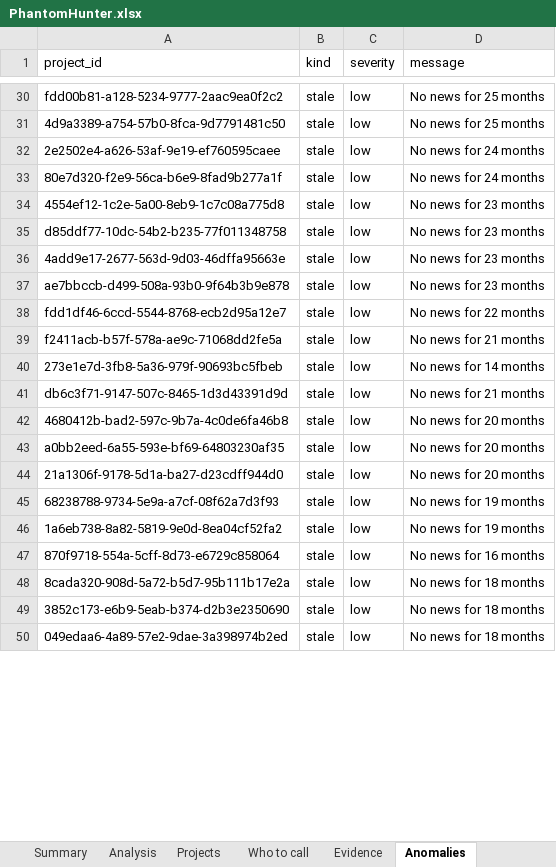
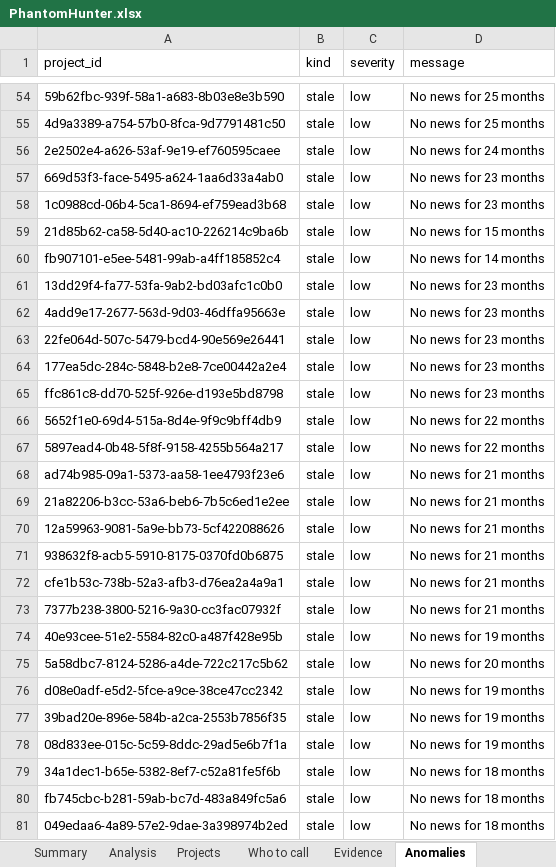
Before and after one commit to rajmodi262/agentforge-v2, an Excel workbook: analytics/PhantomHunter.xlsx, sheet Anomalies, drawn as a sheet; only a part is shown, gaps mark what is left out; values as stored, in another font and other column widths than the file's, no borders; table styles not drawn; addresses are those after the commit; the diff covers the shown part only; the diff names each change by its address in the sheet, - before the commit and + after, or states it on an @@ line.

```diff
--- a/analytics/PhantomHunter.xlsx (sheet Anomalies)
+++ b/analytics/PhantomHunter.xlsx (sheet Anomalies)
-A54 (project_id): fdd00b81-a128-5234-9777-2aac9ea0f2c2
+A54 (project_id): 59b62fbc-939f-58a1-a683-8b03e8e3b590
-A57 (project_id): 80e7d320-f2e9-56ca-b6e9-8fad9b277a1f
+A57 (project_id): 669d53f3-face-5495-a624-1aa6d33a4ab0
-D57 (message): No news for 24 months
+D57 (message): No news for 23 months
-A58 (project_id): 4554ef12-1c2e-5a00-8eb9-1c7c08a775d8
+A58 (project_id): 1c0988cd-06b4-5ca1-8694-ef759ead3b68
+row 59: 21d85b62-ca58-5d40-ac10-226214c9ba6b | stale | low | No news for 15 months
+row 60: fb907101-e5ee-5481-99ab-a4ff185852c4 | stale | low | No news for 14 months
-A61 (project_id): d85ddf77-10dc-54b2-b235-77f011348758
+A61 (project_id): 13dd29f4-fa77-53fa-9ab2-bd03afc1c0b0
+row 63: 22fe064d-507c-5479-bcd4-90e569e26441 | stale | low | No news for 23 months
+row 64: 177ea5dc-284c-5848-b2e8-7ce00442a2e4 | stale | low | No news for 23 months
-A65 (project_id): ae7bbccb-d499-508a-93b0-9f64b3b9e878
+A65 (project_id): ffc861c8-dd70-525f-926e-d193e5bd8798
-A66 (project_id): fdd1df46-6ccd-5544-8768-ecb2d95a12e7
+A66 (project_id): 5652f1e0-69d4-515a-8d4e-9f9c9bff4db9
+row 67: 5897ead4-0b48-5f8f-9158-4255b564a217 | stale | low | No news for 22 months
-A68 (project_id): f2411acb-b57f-578a-ae9c-71068dd2fe5a
+A68 (project_id): ad74b985-09a1-5373-aa58-1ee4793f23e6
-A69 (project_id): 273e1e7d-3fb8-5a36-979f-90693bc5fbeb
+A69 (project_id): 21a82206-b3cc-53a6-beb6-7b5c6ed1e2ee
-D69 (message): No news for 14 months
+D69 (message): No news for 21 months
-A70 (project_id): db6c3f71-9147-507c-8465-1d3d43391d9d
+A70 (project_id): 12a59963-9081-5a9e-bb73-5cf422088626
-A71 (project_id): 4680412b-bad2-597c-9b7a-4c0de6fa46b8
+A71 (project_id): 938632f8-acb5-5910-8175-0370fd0b6875
-D71:D72 (message): No news for 20 months
+D71:D72 (message): No news for 21 months
-A72 (project_id): a0bb2eed-6a55-593e-bf69-64803230af35
+A72 (project_id): cfe1b53c-738b-52a3-afb3-d76ea2a4a9a1
+row 73: 7377b238-3800-5216-9a30-cc3fac07932f | stale | low | No news for 21 months
+row 74: 40e93cee-51e2-5584-82c0-a487f428e95b | stale | low | No news for 19 months
-A75 (project_id): 21a1306f-9178-5d1a-ba27-d23cdff944d0
+A75 (project_id): 5a58dbc7-8124-5286-a4de-722c217c5b62
-A76 (project_id): 68238788-9734-5e9a-a7cf-08f62a7d3f93
+A76 (project_id): d08e0adf-e5d2-5fce-a9ce-38ce47cc2342
-A77 (project_id): 1a6eb738-8a82-5819-9e0d-8ea04cf52fa2
+A77 (project_id): 39bad20e-896e-584b-a2ca-2553b7856f35
-A78 (project_id): 870f9718-554a-5cff-8d73-e6729c858064
+A78 (project_id): 08d833ee-015c-5c59-8ddc-29ad5e6b7f1a
-D78 (message): No news for 16 months
+D78 (message): No news for 19 months
-A79 (project_id): 8cada320-908d-5a72-b5d7-95b111b17e2a
+A79 (project_id): 34a1dec1-b65e-5382-8ef7-c52a81fe5f6b
-A80 (project_id): 3852c173-e6b9-5eab-b374-d2b3e2350690
+A80 (project_id): fb745cbc-b281-59ab-bc7d-483a849fc5a6
```
Also changed, not shown: 42 added rows, 7 removed rows and 45 edited cells elsewhere in this sheet, sheet Evidence, sheet Projects, sheet Who to call, sheet Score terms, sheet Articles, sheet Analysis, 1 more sheet, 35 other files.
